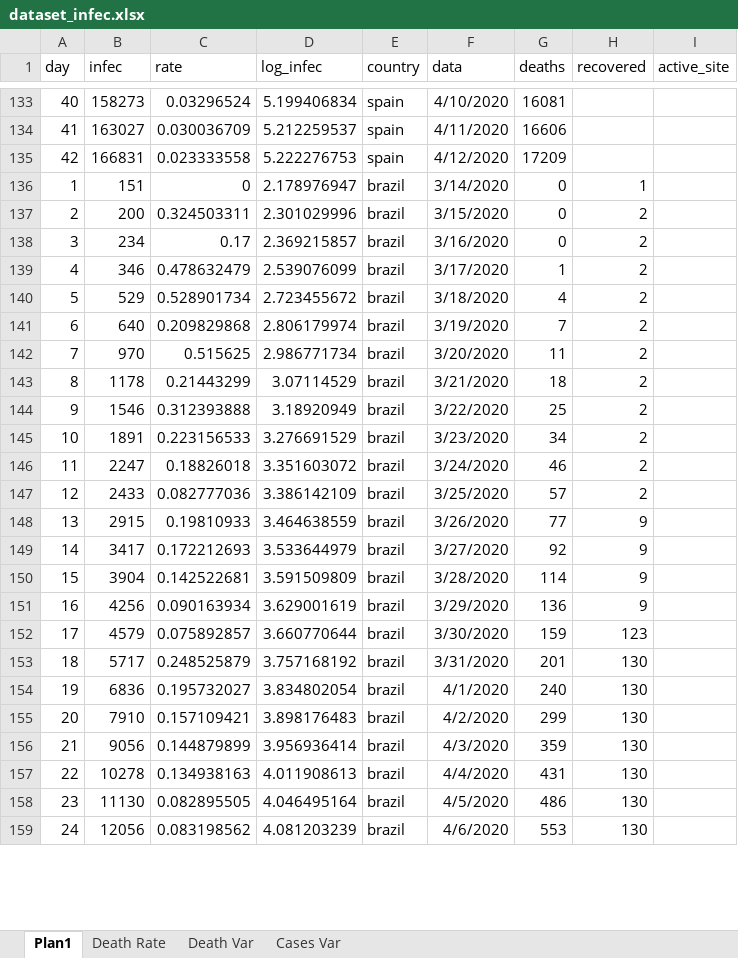
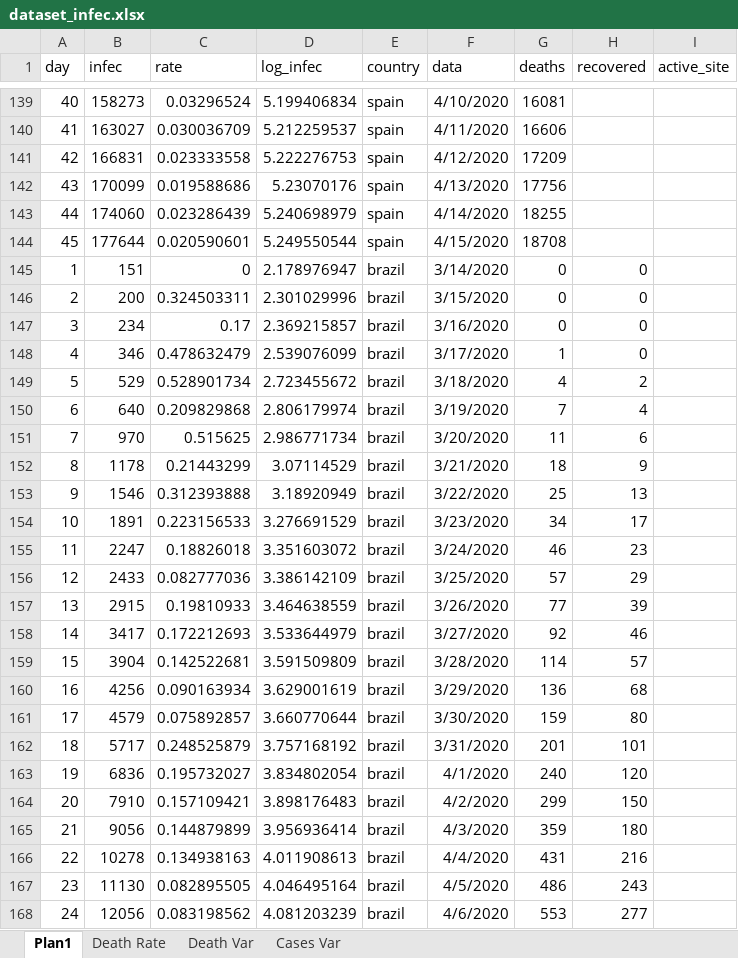
Before and after one commit to octavio-santiago/Covid19_data, an Excel workbook: dataset/dataset_infec.xlsx, sheet Plan1, drawn as a sheet; only a part is shown, gaps mark what is left out; values as stored, in another font and other column widths than the file's, no borders; addresses are those after the commit; the diff covers the shown part only; the diff names each change by its address in the sheet, - before the commit and + after, or states it on an @@ line.

```diff
--- a/dataset/dataset_infec.xlsx (sheet Plan1)
+++ b/dataset/dataset_infec.xlsx (sheet Plan1)
+row 142: 43 | 170099 | 0.019588686 | 5.23070176 | spain | 4/13/2020 | 17756
+row 143: 44 | 174060 | 0.023286439 | 5.240698979 | spain | 4/14/2020 | 18255
+row 144: 45 | 177644 | 0.020590601 | 5.249550544 | spain | 4/15/2020 | 18708
-H145 (recovered): 1
+H145 (recovered): 0
-H146:H148 (recovered): 2
+H146:H148 (recovered): 0
-H150 (recovered): 2
+H150 (recovered): 4
-H151 (recovered): 2
+H151 (recovered): 6
-H152 (recovered): 2
+H152 (recovered): 9
-H153 (recovered): 2
+H153 (recovered): 13
-H154 (recovered): 2
+H154 (recovered): 17
-H155 (recovered): 2
+H155 (recovered): 23
-H156 (recovered): 2
+H156 (recovered): 29
-H157 (recovered): 9
+H157 (recovered): 39
-H158 (recovered): 9
+H158 (recovered): 46
-H159 (recovered): 9
+H159 (recovered): 57
-H160 (recovered): 9
+H160 (recovered): 68
-H161 (recovered): 123
+H161 (recovered): 80
-H162 (recovered): 130
+H162 (recovered): 101
-H163 (recovered): 130
+H163 (recovered): 120
-H164 (recovered): 130
+H164 (recovered): 150
-H165 (recovered): 130
+H165 (recovered): 180
-H166 (recovered): 130
+H166 (recovered): 216
-H167 (recovered): 130
+H167 (recovered): 243
-H168 (recovered): 130
+H168 (recovered): 277
```
Also changed, not shown: 12 added rows and 7 edited cells elsewhere in this sheet, sheet Cases Var, sheet Death Var, sheet Death Rate, formulas that keep their value, charts or pictures, dataset/covid_citites_brazil.xlsx, dataset/world_cases.xlsx, 2 other files.
